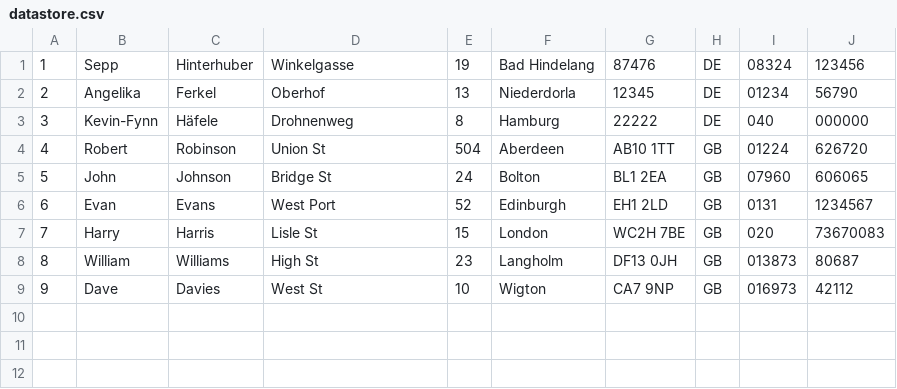
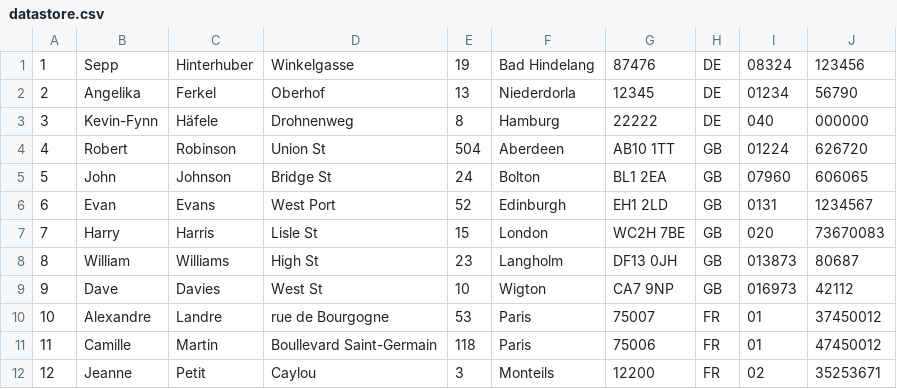
Before and after one commit to Fabi281/ASE_Studentmanagement, a CSV file: src/de/dhbw/t2inf3001/pe/datastore.csv, drawn as a sheet; the diff names each change by its address in the sheet, - before the commit and + after, or states it on an @@ line.

Commit message:
Added French Entires to the Data Store

```diff
--- a/src/de/dhbw/t2inf3001/pe/datastore.csv
+++ b/src/de/dhbw/t2inf3001/pe/datastore.csv
+row 10: 10 | Alexandre | Landre | rue de Bourgogne | 53 | Paris | 75007 | FR | 01 | 37450012
+row 11: 11 | Camille | Martin | Boullevard Saint-Germain | 118 | Paris | 75006 | FR | 01 | 47450012
+row 12: 12 | Jeanne | Petit | Caylou | 3 | Monteils | 12200 | FR | 02 | 35253671
```
